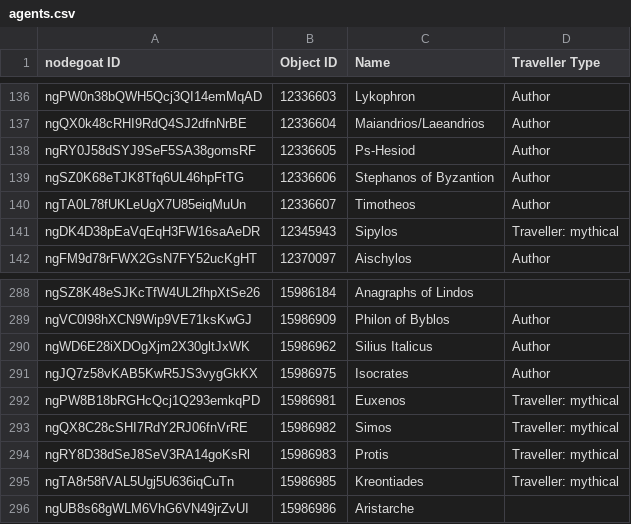
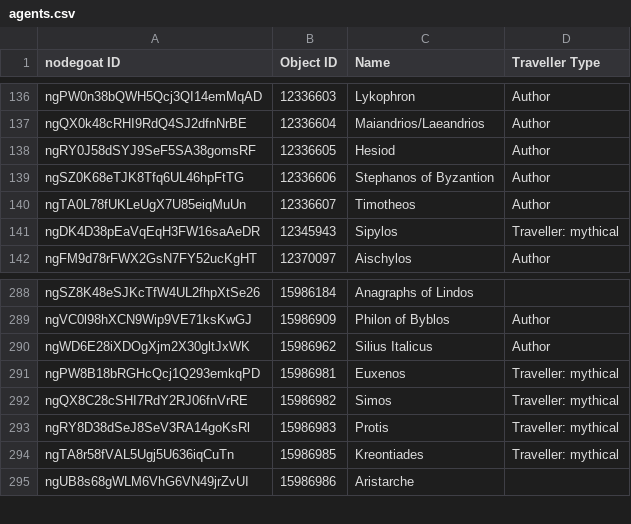
Before and after one commit to pyzmark/migmag, a CSV file: agents.csv, drawn as a sheet; only a part is shown, gaps mark what is left out.

Commit message:
Data update for Mon 15 Apr 2024 04:03:52 PM MDT

```diff
--- a/agents.csv
+++ b/agents.csv
@@ -137,3 +137,3 @@ ngPW0n38bQWH5Qcj3QI14emMqAD,12336603,Lykophron,Author
 ngQX0k48cRHI9RdQ4SJ2dfnNrBE,12336604,Maiandrios/Laeandrios,Author
-ngRY0J58dSYJ9SeF5SA38gomsRF,12336605,Ps-Hesiod,Author
+ngRY0J58dSYJ9SeF5SA38gomsRF,12336605,Hesiod,Author
 ngSZ0K68eTJK8Tfq6UL46hpFtTG,12336606,Stephanos of Byzantion,Author
@@ -290,3 +290,2 @@ ngVC0l98hXCN9Wip9VE71ksKwGJ,15986909,Philon of Byblos,Author
 ngWD6E28iXDOgXjm2X30gltJxWK,15986962,Silius Italicus,Author
-ngJQ7z58vKAB5KwR5JS3vygGkKX,15986975,Isocrates,Author
 ngPW8B18bRGHcQcj1Q293emkqPD,15986981,Euxenos,Traveller: mythical
```
Also changed, not shown: mythjour.csv, places.csv, 6 other files.
